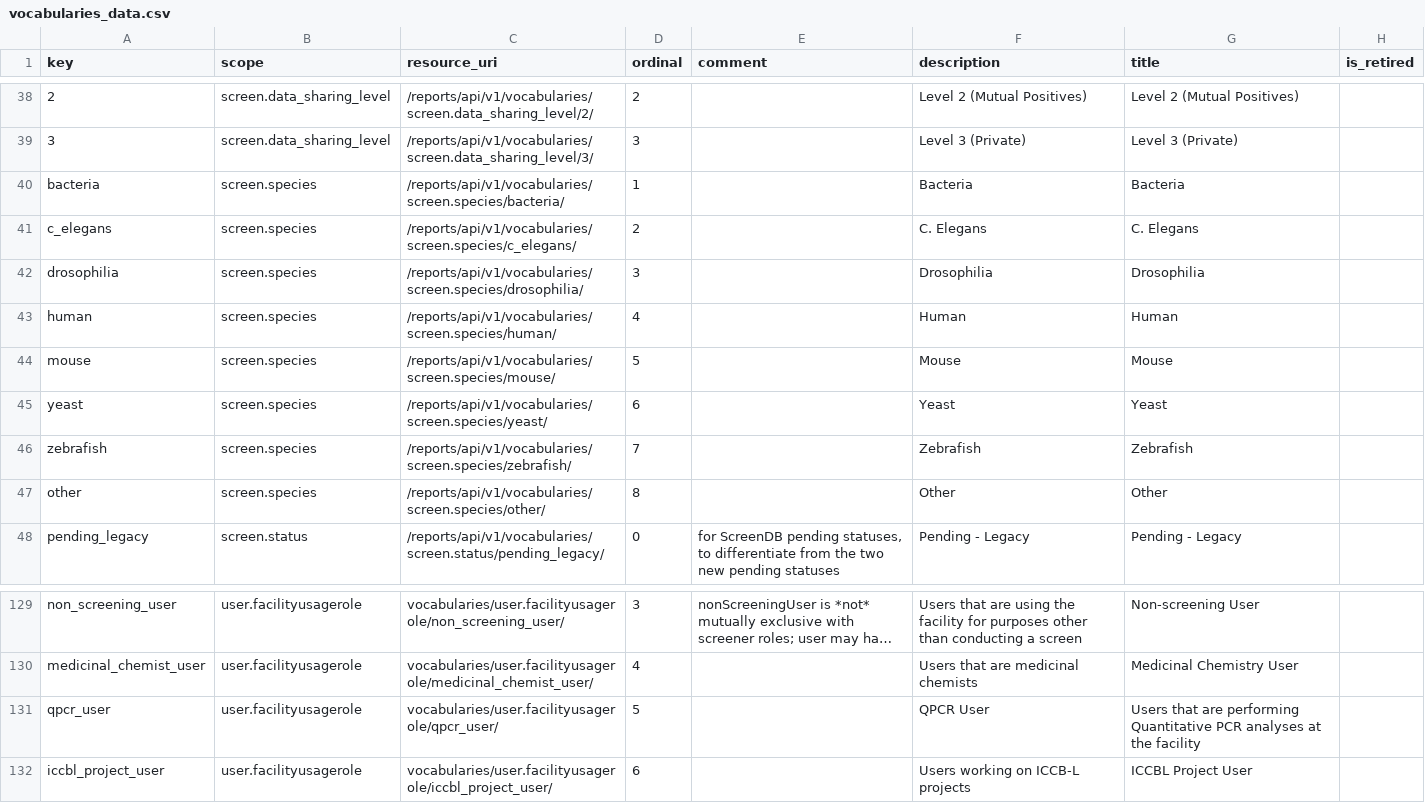
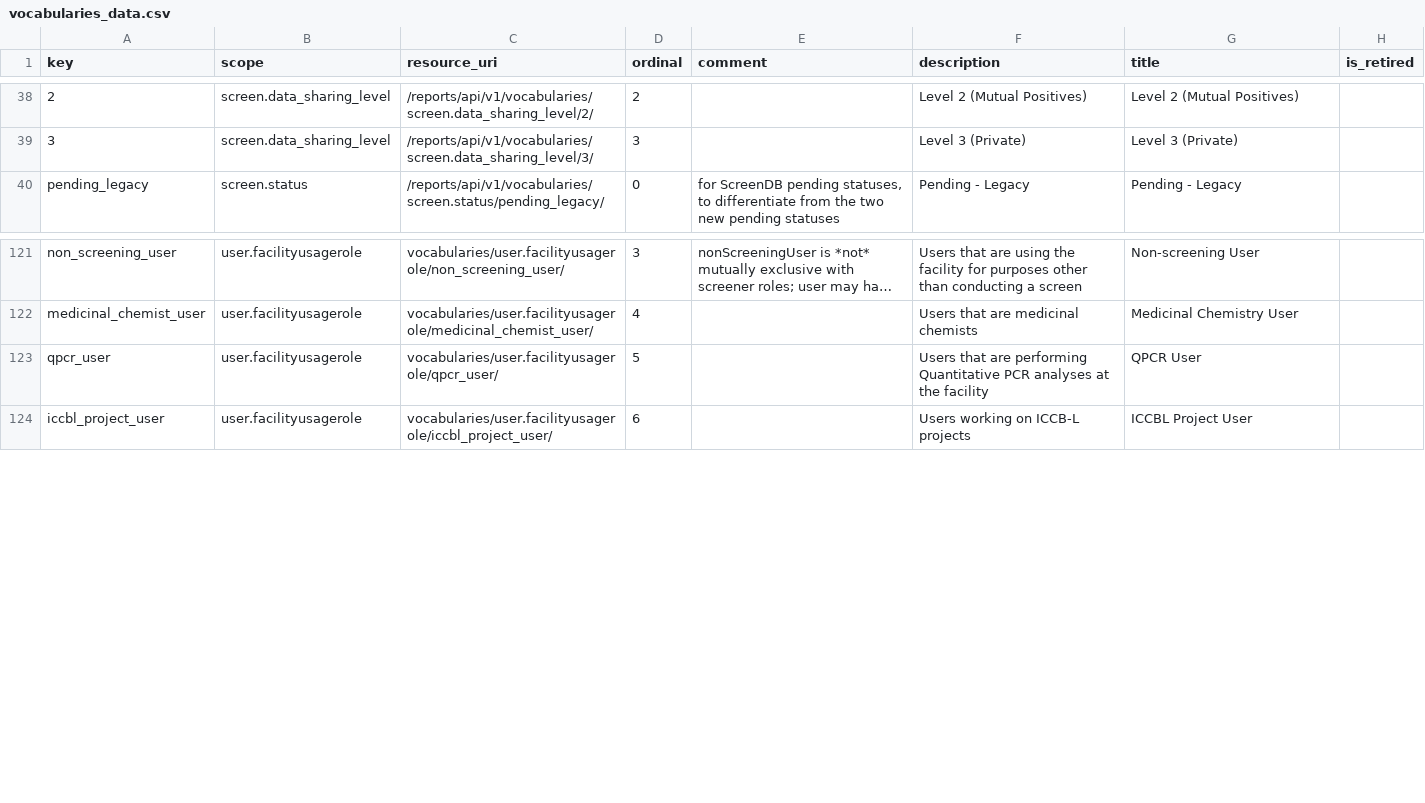
Before and after one commit to seanderickson/lims, a CSV file: db/static/api_init/vocabularies_data.csv, drawn as a sheet; only a part is shown, gaps mark what is left out; long unchanged cells end in …; removed rows and columns are numbered as before the commit, all else as after; the diff names each change by its address in the sheet, - before the commit and + after, or states it on an @@ line.

Commit message:
new vocabularies

```diff
--- a/db/static/api_init/vocabularies_data.csv
+++ b/db/static/api_init/vocabularies_data.csv
-row 40: bacteria | screen.species | /reports/api/v1/vocabularies/screen.species/bacteria/ | 1 |  | Bacteria | Bacteria
-row 41: c_elegans | screen.species | /reports/api/v1/vocabularies/screen.species/c_elegans/ | 2 |  | C. Elegans | C. Elegans
-row 42: drosophilia | screen.species | /reports/api/v1/vocabularies/screen.species/drosophilia/ | 3 |  | Drosophilia | Drosophilia
-row 43: human | screen.species | /reports/api/v1/vocabularies/screen.species/human/ | 4 |  | Human | Human
-row 44: mouse | screen.species | /reports/api/v1/vocabularies/screen.species/mouse/ | 5 |  | Mouse | Mouse
-row 45: yeast | screen.species | /reports/api/v1/vocabularies/screen.species/yeast/ | 6 |  | Yeast | Yeast
-row 46: zebrafish | screen.species | /reports/api/v1/vocabularies/screen.species/zebrafish/ | 7 |  | Zebrafish | Zebrafish
-row 47: other | screen.species | /reports/api/v1/vocabularies/screen.species/other/ | 8 |  | Other | Other
-F123 (description): QPCR User
+F123 (description): Users that are performing Quantitative PCR analyses at the facility
-G123 (title): Users that are performing Quantitative PCR analyses at the facility
+G123 (title): QPCR User
```
Also changed, not shown: db/static/api_init/metahash_fields_screen.csv, db/static/api_init/metahash_fields_screensaveruser.csv, 1 other file.
